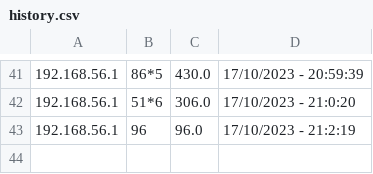
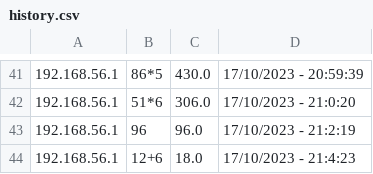
Before and after one commit to SergioSN314/Calculadora, a CSV file: target/classes/history.csv, drawn as a sheet; only a part is shown, gaps mark what is left out; the diff names each change by its address in the sheet, - before the commit and + after, or states it on an @@ line.

```diff
--- a/target/classes/history.csv
+++ b/target/classes/history.csv
+row 44: 192.168.56.1 | 12+6 | 18.0 | 17/10/2023 - 21:4:23
```
Also changed, not shown: 19 other files.
